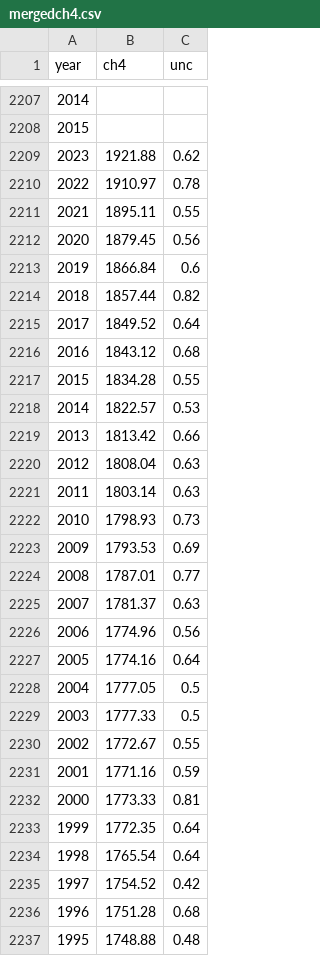
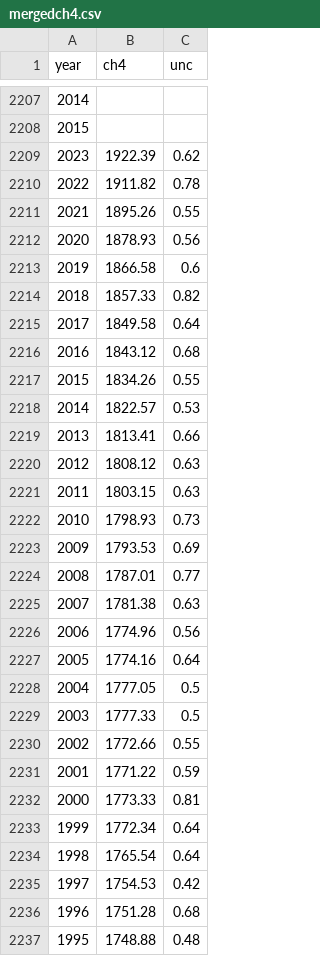
Before and after one commit to rebhanqui/programming-data-project-2, a CSV file: mergedch4.csv, drawn as a sheet; only a part is shown, gaps mark what is left out; the diff covers the shown part only.

```diff
--- a/mergedch4.csv
+++ b/mergedch4.csv
@@ -2208,15 +2208,15 @@ year,ch4,unc
 2015,,
-2023,1921.88,0.62
-2022,1910.97,0.78
-2021,1895.11,0.55
-2020,1879.45,0.56
-2019,1866.84,0.6
-2018,1857.44,0.82
-2017,1849.52,0.64
+2023,1922.39,0.62
+2022,1911.82,0.78
+2021,1895.26,0.55
+2020,1878.93,0.56
+2019,1866.58,0.6
+2018,1857.33,0.82
+2017,1849.58,0.64
 2016,1843.12,0.68
-2015,1834.28,0.55
+2015,1834.26,0.55
 2014,1822.57,0.53
-2013,1813.42,0.66
-2012,1808.04,0.63
-2011,1803.14,0.63
+2013,1813.41,0.66
+2012,1808.12,0.63
+2011,1803.15,0.63
 2010,1798.93,0.73
@@ -2224,3 +2224,3 @@ year,ch4,unc
 2008,1787.01,0.77
-2007,1781.37,0.63
+2007,1781.38,0.63
 2006,1774.96,0.56
@@ -2229,8 +2229,8 @@ year,ch4,unc
 2003,1777.33,0.5
-2002,1772.67,0.55
-2001,1771.16,0.59
+2002,1772.66,0.55
+2001,1771.22,0.59
 2000,1773.33,0.81
-1999,1772.35,0.64
+1999,1772.34,0.64
 1998,1765.54,0.64
-1997,1754.52,0.42
+1997,1754.53,0.42
 1996,1751.28,0.68
```
Also changed, not shown: 7 edited cells elsewhere in this file, noaatemp.csv, tempsmerge.csv, 4 other files.
